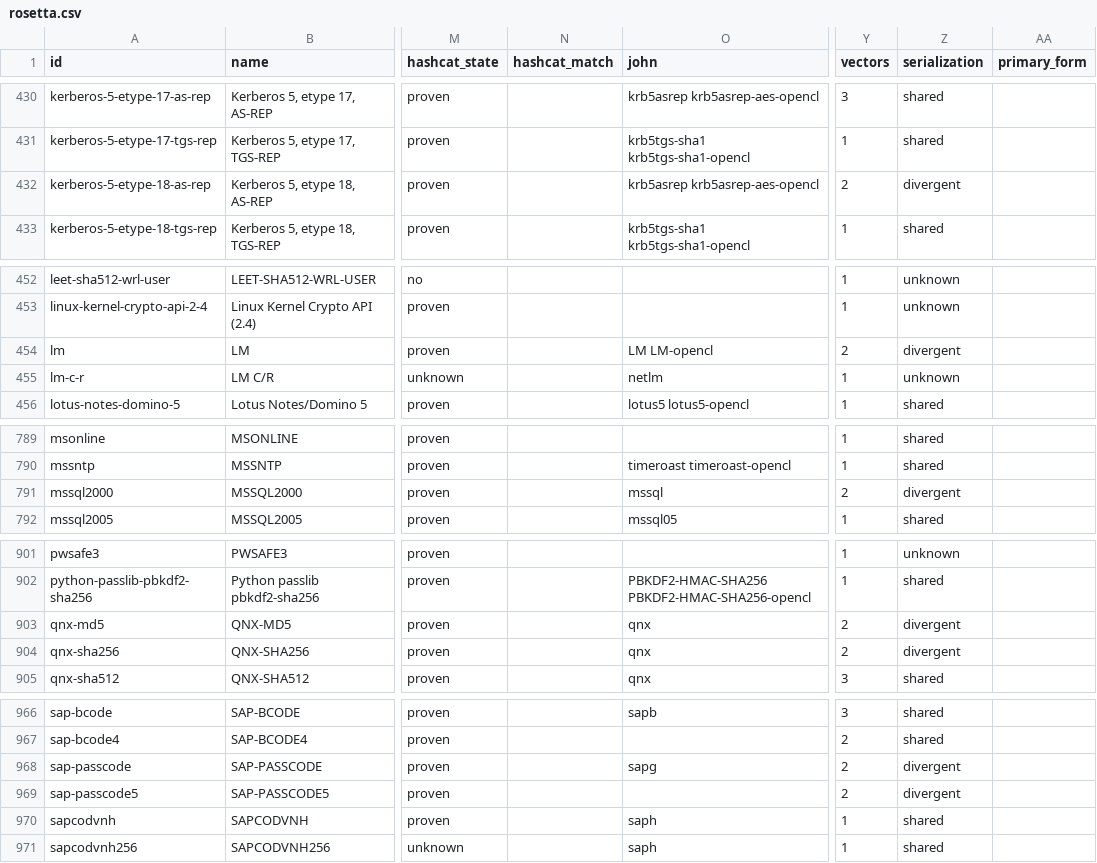
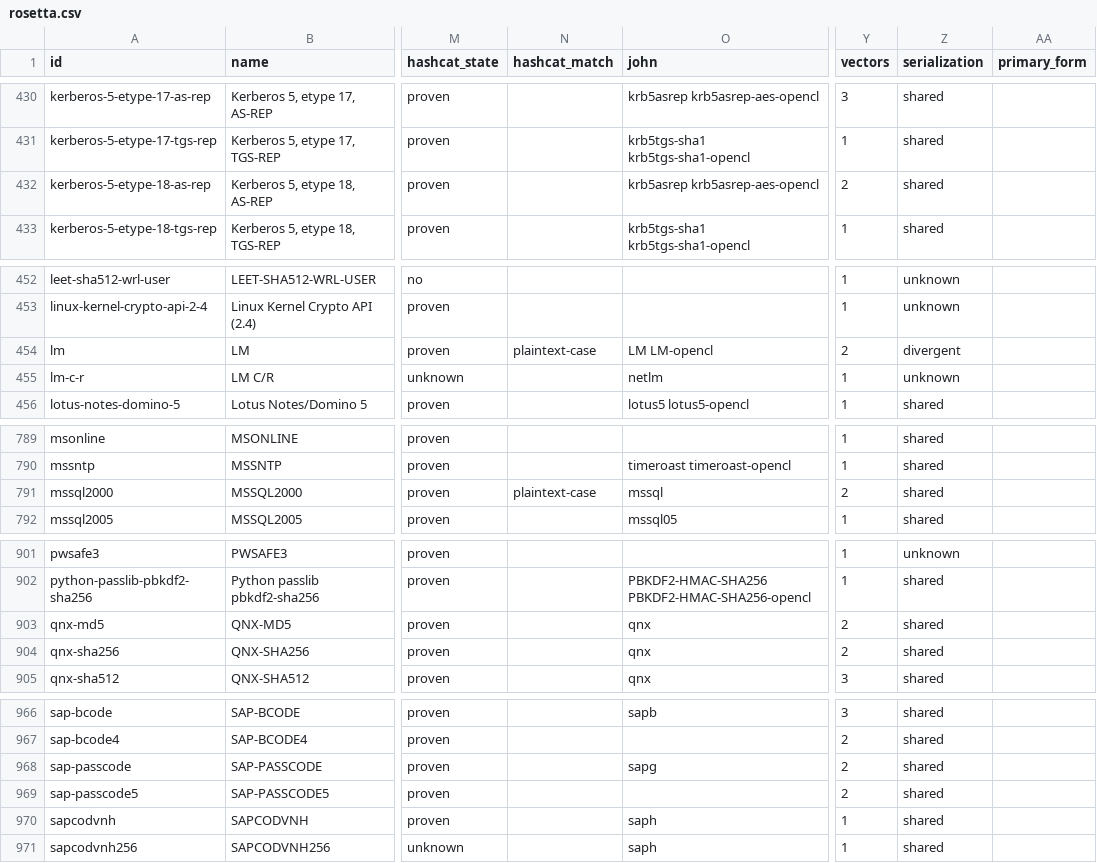
Before and after one commit to roycewilliams/cracking-rosetta, a CSV file: dist/rosetta.csv, drawn as a sheet; only a part is shown, gaps mark what is left out; the diff covers the shown part only; the diff names each change by its address in the sheet, - before the commit and + after, or states it on an @@ line.

Commit message:
27 reads_in the entry-level gate had been suppressing
Re-verified the 68 entries the query "a vector a mapped tool has not read
whose SIBLING that tool has" names, plus qnx7-sha512. 27 (vector, tool)
pairs gained a reads_in -- hashcat 15, mdxfind 12 -- and none lost one.
Empty reads_in 84 -> 82. No tier moved anywhere: vector 3300, upstream 20,
asserted 6, absent 1779 before and after. This says which serialization each
tool was proven to READ, not what was proven.

Nine rows move serialization: divergent -> shared in dist/rosetta.csv:
kerberos-5-etype-18-as-rep, mssql2000, pbkdf2-sha1-plain, postgresscram256,
qnx-md5, qnx-sha256, sap-passcode, sap-passcode5, sha1crypt.

lm and mssql2000 gain match: ["plaintext-case"], which they had been earning
silently. lm's hashcat block stood at tier vector on vector [1], whose
plaintext is already HASHCAT; vector [0] is rosetta and LM upper-cases.
Hand-checked with its own negative control: -m 3000 on
4b4aa8a8a048c29caad3b435b51404ee with candidate rosetta writes
4b4aa8a8a048c29c:ROSETTA to the outfile, and the same-length decoy ebfrggn
writes nothing.

THE CONTROL RAN FIRST. The same 68 entries through the UNPATCHED tool
rewrote 0 files in 110s; patched, 18 files in 179s; a third run under the
final code rewrote 0. Without the first, "the patch changed 18 files" and
"nobody had run the verifier on these lately" are the same reading.

84 was the wrong denominator and splitting it was most of the work: of 84
empty reads_in, 39 are the hashcat decoded-bytes family (which never sets
reads_in by design), 22 are single-vector entries where the two gates are
the same gate, and 23 were the defect's shape.

```diff
--- a/dist/rosetta.csv
+++ b/dist/rosetta.csv
-Z432 (serialization): divergent
+Z432 (serialization): shared
-N454 (hashcat_match): (empty)
+N454 (hashcat_match): plaintext-case
-N791 (hashcat_match): (empty)
+N791 (hashcat_match): plaintext-case
-Z791 (serialization): divergent
+Z791 (serialization): shared
-Z903:Z904 (serialization): divergent
+Z903:Z904 (serialization): shared
-Z968:Z969 (serialization): divergent
+Z968:Z969 (serialization): shared
```
Also changed, not shown: 3 edited cells elsewhere in this file, 20 other files.
